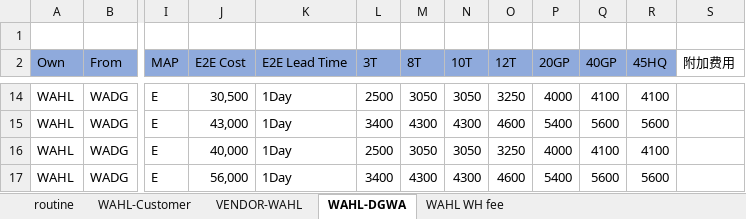
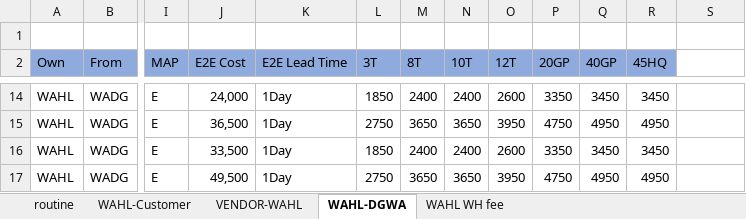
Before and after one commit to Jshao-jpg/SHP-Cost-main, an Excel workbook: 5.shipping cost based on summary.xlsx, sheet WAHL-DGWA, drawn as a sheet; only a part is shown, gaps mark what is left out; values as stored, in another font and other column widths than the file's, no borders; the diff covers the shown part only; the diff names each change by its address in the sheet, - before the commit and + after, or states it on an @@ line.

```diff
--- a/5.shipping cost based on summary.xlsx (sheet WAHL-DGWA)
+++ b/5.shipping cost based on summary.xlsx (sheet WAHL-DGWA)
-S2: 附加费用
+S2: (empty)
-J14 (E2E Cost): 30,500
+J14 (E2E Cost): 24,000
-L14 (3T): 2500
+L14 (3T): 1850
-M14 (8T): 3050
+M14 (8T): 2400
-N14 (10T): 3050
+N14 (10T): 2400
-O14 (12T): 3250
+O14 (12T): 2600
-P14 (20GP): 4000
+P14 (20GP): 3350
-Q14 (40GP): 4100
+Q14 (40GP): 3450
-R14 (45HQ): 4100
+R14 (45HQ): 3450
-J15 (E2E Cost): 43,000
+J15 (E2E Cost): 36,500
-L15 (3T): 3400
+L15 (3T): 2750
-M15 (8T): 4300
+M15 (8T): 3650
-N15 (10T): 4300
+N15 (10T): 3650
-O15 (12T): 4600
+O15 (12T): 3950
-P15 (20GP): 5400
+P15 (20GP): 4750
-Q15 (40GP): 5600
+Q15 (40GP): 4950
-R15 (45HQ): 5600
+R15 (45HQ): 4950
-J16 (E2E Cost): 40,000
+J16 (E2E Cost): 33,500
-L16 (3T): 2500
+L16 (3T): 1850
-M16 (8T): 3050
+M16 (8T): 2400
-N16 (10T): 3050
+N16 (10T): 2400
-O16 (12T): 3250
+O16 (12T): 2600
-P16 (20GP): 4000
+P16 (20GP): 3350
-Q16 (40GP): 4100
+Q16 (40GP): 3450
-R16 (45HQ): 4100
+R16 (45HQ): 3450
-J17 (E2E Cost): 56,000
+J17 (E2E Cost): 49,500
-L17 (3T): 3400
+L17 (3T): 2750
-M17 (8T): 4300
+M17 (8T): 3650
-N17 (10T): 4300
+N17 (10T): 3650
-O17 (12T): 4600
+O17 (12T): 3950
-P17 (20GP): 5400
+P17 (20GP): 4750
-Q17 (40GP): 5600
+Q17 (40GP): 4950
-R17 (45HQ): 5600
+R17 (45HQ): 4950
```
Also changed, not shown: 2 added rows, 2 removed rows and 192 edited cells elsewhere in this sheet, sheet VENDOR-WAHL, sheet WAHL-Customer, charts or pictures.
